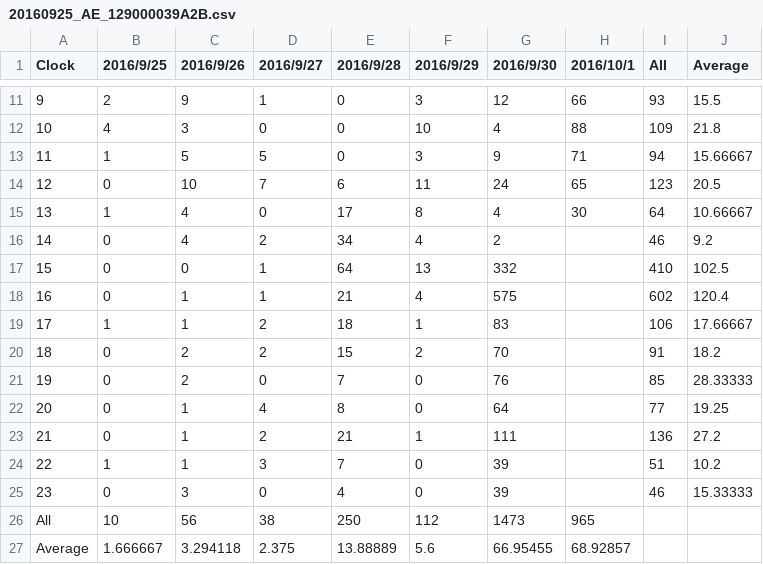
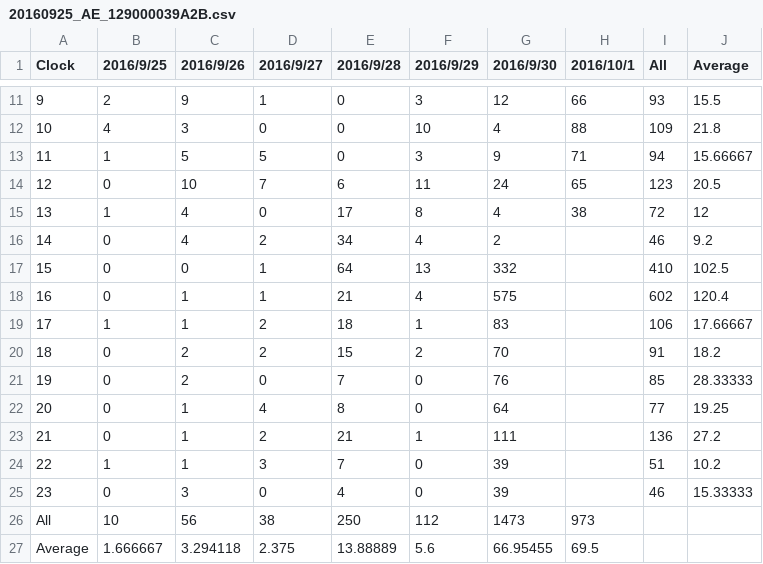
Before and after one commit to srsplabo/srsp_data, a CSV file: 129000039A2B/daily_clock_report/20160925_AE_129000039A2B.csv, drawn as a sheet; only a part is shown, gaps mark what is left out.

```diff
--- a/129000039A2B/daily_clock_report/20160925_AE_129000039A2B.csv
+++ b/129000039A2B/daily_clock_report/20160925_AE_129000039A2B.csv
@@ -14,3 +14,3 @@ Clock,2016/9/25,2016/9/26,2016/9/27,2016/9/28,2016/9/29,2016/9/30,2016/10/1,All,
 12,0,10,7,6,11,24,65,123,20.5
-13,1,4,0,17,8,4,30,64,10.66667
+13,1,4,0,17,8,4,38,72,12
 14,0,4,2,34,4,2,,46,9.2
@@ -25,3 +25,3 @@ Clock,2016/9/25,2016/9/26,2016/9/27,2016/9/28,2016/9/29,2016/9/30,2016/10/1,All,
 23,0,3,0,4,0,39,,46,15.33333
-All,10,56,38,250,112,1473,965
-Average,1.666667,3.294118,2.375,13.88889,5.6,66.95455,68.92857
+All,10,56,38,250,112,1473,973
+Average,1.666667,3.294118,2.375,13.88889,5.6,66.95455,69.5
```
Also changed, not shown: 129000039A0C/daily_clock_report/20160925_HU_129000039A0C.csv, 129000039A0C/daily_clock_report/20160925_LX_129000039A0C.csv, 18 other files.
